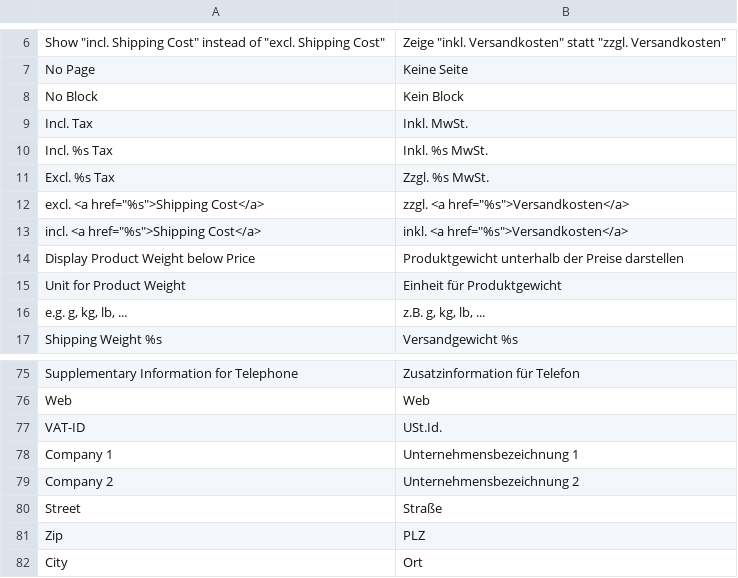
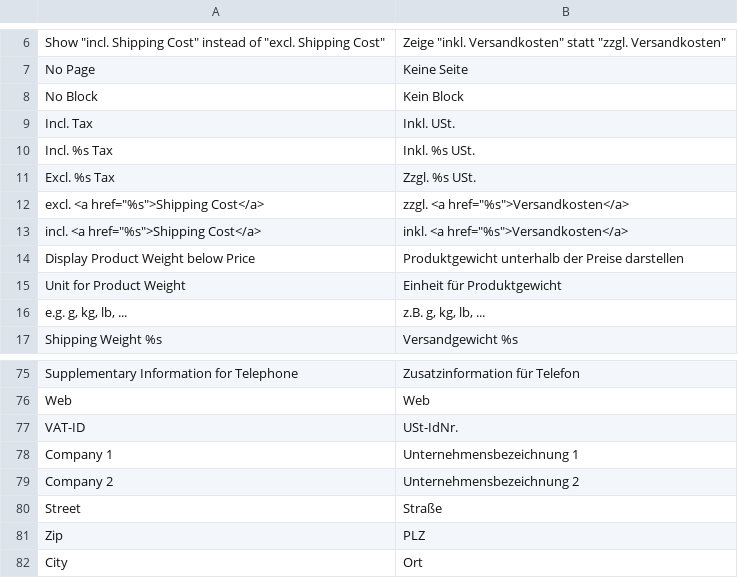
Before and after one commit to firegento/firegento-magesetup, a CSV file: src/app/locale/de_DE/FireGento_MageSetup.csv, drawn as a sheet; only a part is shown, gaps mark what is left out.

```diff
--- a/src/app/locale/de_DE/FireGento_MageSetup.csv
+++ b/src/app/locale/de_DE/FireGento_MageSetup.csv
@@ -8,5 +8,5 @@
 "No Block","Kein Block"
-"Incl. Tax","Inkl. MwSt."
-"Incl. %s Tax","Inkl. %s MwSt."
-"Excl. %s Tax","Zzgl. %s MwSt."
+"Incl. Tax","Inkl. USt."
+"Incl. %s Tax","Inkl. %s USt."
+"Excl. %s Tax","Zzgl. %s USt."
 "excl. <a href=""%s"">Shipping Cost</a>","zzgl. <a href=""%s"">Versandkosten</a>"
@@ -76,3 +76,3 @@
 "Web","Web"
-"VAT-ID","USt.Id."
+"VAT-ID","USt-IdNr."
 "Company 1","Unternehmensbezeichnung 1"
```
Also changed, not shown: 5 other files.
